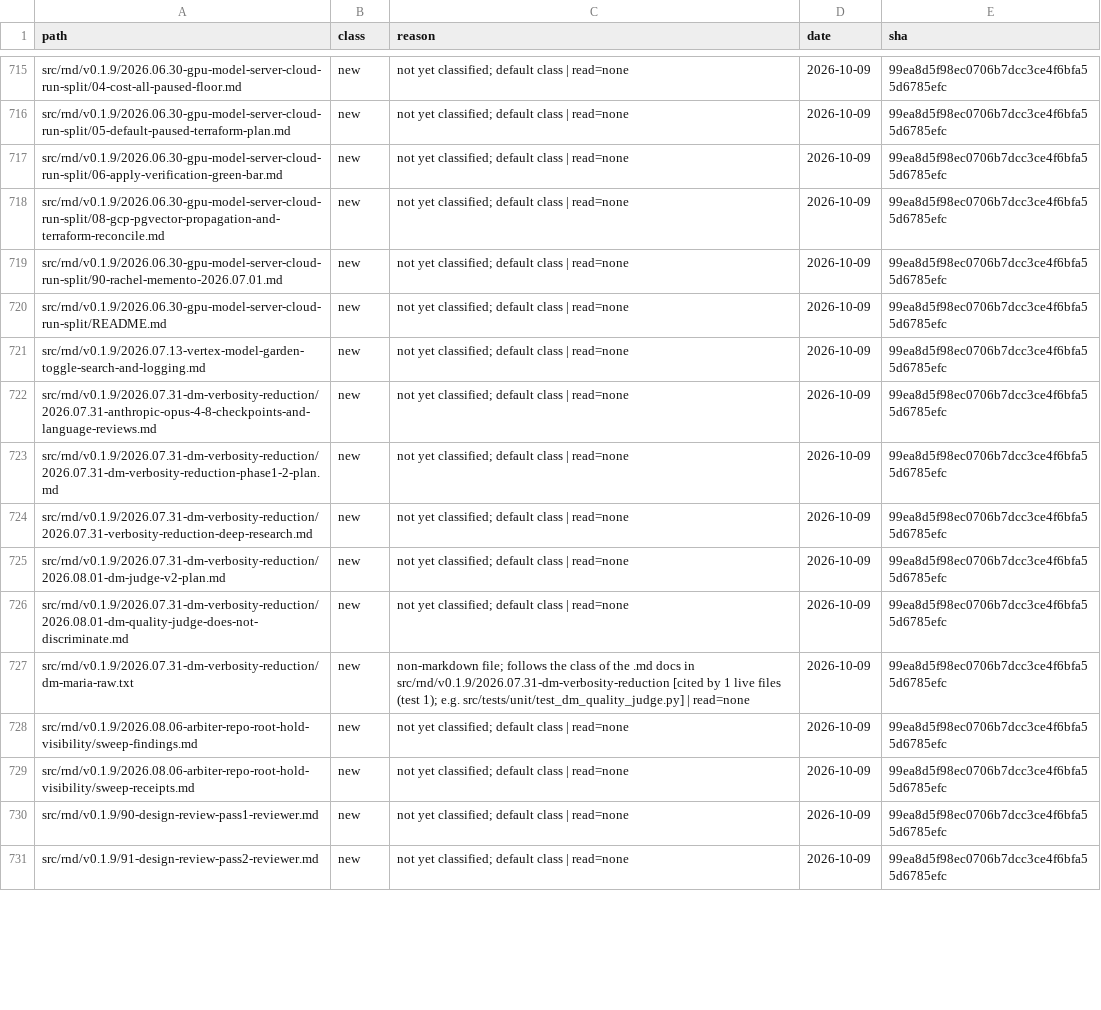
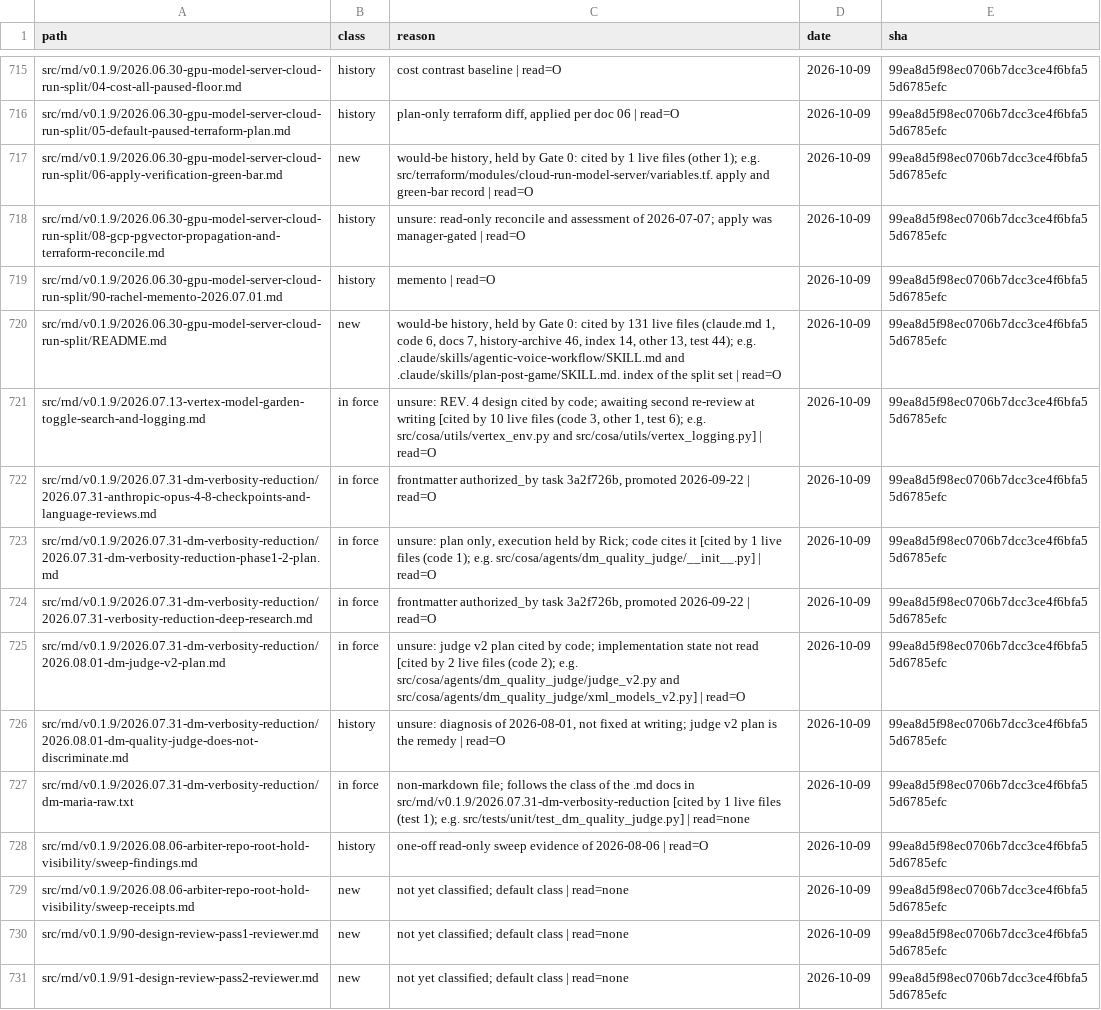
Before and after one commit to deepily/lupin, a TSV file: src/docs/rnd-ledger.tsv, drawn as a sheet; only a part is shown, gaps mark what is left out; the diff covers the shown part only; the diff names each change by its address in the sheet, - before the commit and + after, or states it on an @@ line.

```diff
--- a/src/docs/rnd-ledger.tsv
+++ b/src/docs/rnd-ledger.tsv
-B715:B716 (class): new
+B715:B716 (class): history
-C715 (reason): not yet classified; default class | read=none
+C715 (reason): cost contrast baseline | read=O
-C716 (reason): not yet classified; default class | read=none
+C716 (reason): plan-only terraform diff, applied per doc 06 | read=O
-C717 (reason): not yet classified; default class | read=none
+C717 (reason): would-be history, held by Gate 0: cited by 1 live files (other 1); e.g. src/terraform/modules/cloud-run-model-server/variables.tf. apply and green-bar record | read=O
-B718:B719 (class): new
+B718:B719 (class): history
-C718 (reason): not yet classified; default class | read=none
+C718 (reason): unsure: read-only reconcile and assessment of 2026-07-07; apply was manager-gated | read=O
-C719 (reason): not yet classified; default class | read=none
+C719 (reason): memento | read=O
-C720 (reason): not yet classified; default class | read=none
+C720 (reason): would-be history, held by Gate 0: cited by 131 live files (claude.md 1, code 6, docs 7, history-archive 46, index 14, other 13, test 44); e.g. .claude/skills/agentic-voice-workflow/SKILL.md and .claude/skills/plan-post-game/SKILL.md. index of the split set | read=O
-B721:B725 (class): new
+B721:B725 (class): in force
-C721 (reason): not yet classified; default class | read=none
+C721 (reason): unsure: REV. 4 design cited by code; awaiting second re-review at writing [cited by 10 live files (code 3, other 1, test 6); e.g. src/cosa/utils/vertex_env.py and src/cosa/utils/vertex_logging.py] | read=O
-C722 (reason): not yet classified; default class | read=none
+C722 (reason): frontmatter authorized_by task 3a2f726b, promoted 2026-09-22 | read=O
-C723 (reason): not yet classified; default class | read=none
+C723 (reason): unsure: plan only, execution held by Rick; code cites it [cited by 1 live files (code 1); e.g. src/cosa/agents/dm_quality_judge/__init__.py] | read=O
-C724 (reason): not yet classified; default class | read=none
+C724 (reason): frontmatter authorized_by task 3a2f726b, promoted 2026-09-22 | read=O
-C725 (reason): not yet classified; default class | read=none
+C725 (reason): unsure: judge v2 plan cited by code; implementation state not read [cited by 2 live files (code 2); e.g. src/cosa/agents/dm_quality_judge/judge_v2.py and src/cosa/agents/dm_quality_judge/xml_models_v2.py] | read=O
-B726 (class): new
+B726 (class): history
-C726 (reason): not yet classified; default class | read=none
+C726 (reason): unsure: diagnosis of 2026-08-01, not fixed at writing; judge v2 plan is the remedy | read=O
-B727 (class): new
+B727 (class): in force
-B728 (class): new
+B728 (class): history
-C728 (reason): not yet classified; default class | read=none
+C728 (reason): one-off read-only sweep evidence of 2026-08-06 | read=O
```
Also changed, not shown: 67 edited cells elsewhere in this file.
